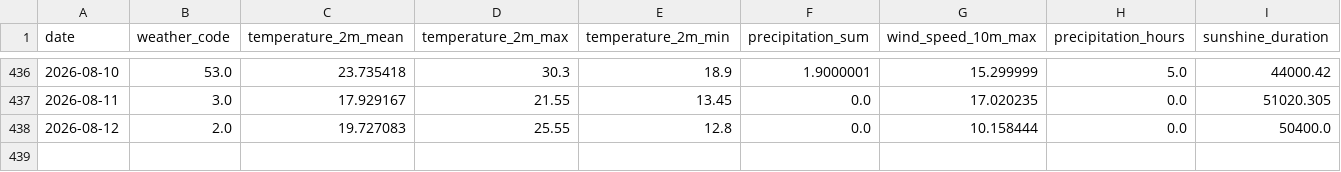
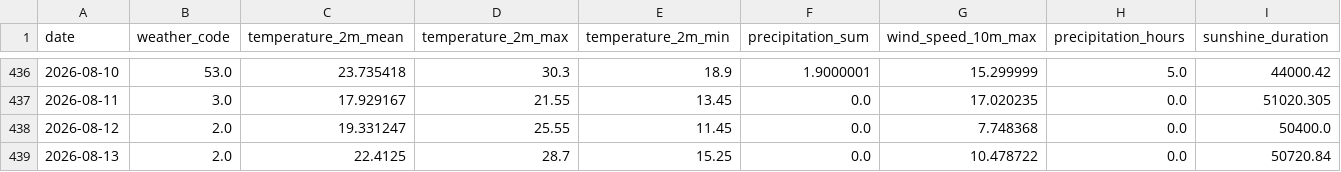
Before and after one commit to fischer-jonas/bbq-tableau, a CSV file: bochum_weather.csv, drawn as a sheet; only a part is shown, gaps mark what is left out.

Commit message:
Daily weather update

```diff
--- a/bochum_weather.csv
+++ b/bochum_weather.csv
@@ -437,2 +437,3 @@ date,weather_code,temperature_2m_mean,temperature_2m_max,temperature_2m_min,prec
 2026-08-11,3.0,17.929167,21.55,13.45,0.0,17.020235,0.0,51020.305
-2026-08-12,2.0,19.727083,25.55,12.8,0.0,10.158444,0.0,50400.0
+2026-08-12,2.0,19.331247,25.55,11.45,0.0,7.748368,0.0,50400.0
+2026-08-13,2.0,22.4125,28.7,15.25,0.0,10.478722,0.0,50720.84
```
Also changed, not shown: glfi.csv.
